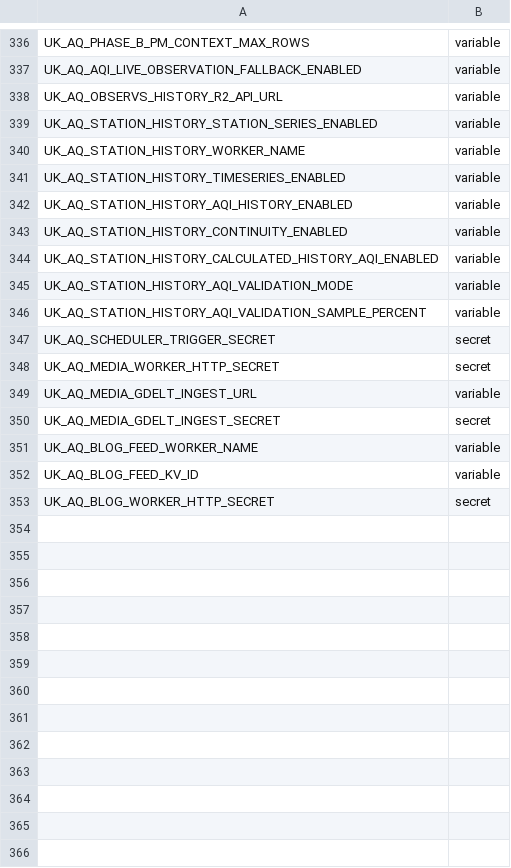
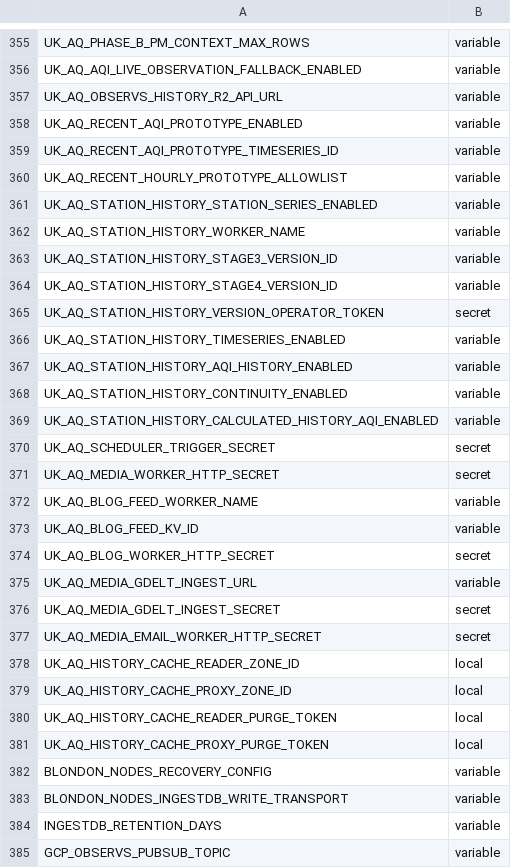
Before and after one commit to UK-AQ/uk-aq-ops, a CSV file: config/uk_aq_github_env_targets.csv, drawn as a sheet; only a part is shown, gaps mark what is left out; the diff covers the shown part only.

Commit message:
add dailycheck email

```diff
--- a/config/uk_aq_github_env_targets.csv
+++ b/config/uk_aq_github_env_targets.csv
@@ -338,4 +357,10 @@ UK_AQ_AQI_LIVE_OBSERVATION_FALLBACK_ENABLED,variable
 UK_AQ_OBSERVS_HISTORY_R2_API_URL,variable
+UK_AQ_RECENT_AQI_PROTOTYPE_ENABLED,variable
+UK_AQ_RECENT_AQI_PROTOTYPE_TIMESERIES_ID,variable
+UK_AQ_RECENT_HOURLY_PROTOTYPE_ALLOWLIST,variable
 UK_AQ_STATION_HISTORY_STATION_SERIES_ENABLED,variable
 UK_AQ_STATION_HISTORY_WORKER_NAME,variable
+UK_AQ_STATION_HISTORY_STAGE3_VERSION_ID,variable
+UK_AQ_STATION_HISTORY_STAGE4_VERSION_ID,variable
+UK_AQ_STATION_HISTORY_VERSION_OPERATOR_TOKEN,secret
 UK_AQ_STATION_HISTORY_TIMESERIES_ENABLED,variable
@@ -344,8 +369,4 @@ UK_AQ_STATION_HISTORY_CONTINUITY_ENABLED,variable
 UK_AQ_STATION_HISTORY_CALCULATED_HISTORY_AQI_ENABLED,variable
-UK_AQ_STATION_HISTORY_AQI_VALIDATION_MODE,variable
-UK_AQ_STATION_HISTORY_AQI_VALIDATION_SAMPLE_PERCENT,variable
 UK_AQ_SCHEDULER_TRIGGER_SECRET,secret
 UK_AQ_MEDIA_WORKER_HTTP_SECRET,secret
-UK_AQ_MEDIA_GDELT_INGEST_URL,variable
-UK_AQ_MEDIA_GDELT_INGEST_SECRET,secret
 UK_AQ_BLOG_FEED_WORKER_NAME,variable
@@ -353 +374,12 @@ UK_AQ_BLOG_FEED_KV_ID,variable
 UK_AQ_BLOG_WORKER_HTTP_SECRET,secret
+UK_AQ_MEDIA_GDELT_INGEST_URL,variable
+UK_AQ_MEDIA_GDELT_INGEST_SECRET,secret
+UK_AQ_MEDIA_EMAIL_WORKER_HTTP_SECRET,secret
+UK_AQ_HISTORY_CACHE_READER_ZONE_ID,local
+UK_AQ_HISTORY_CACHE_PROXY_ZONE_ID,local
+UK_AQ_HISTORY_CACHE_READER_PURGE_TOKEN,local
+UK_AQ_HISTORY_CACHE_PROXY_PURGE_TOKEN,local
+BLONDON_NODES_RECOVERY_CONFIG,variable
+BLONDON_NODES_INGESTDB_WRITE_TRANSPORT,variable
+INGESTDB_RETENTION_DAYS,variable
+GCP_OBSERVS_PUBSUB_TOPIC,variable
```
Also changed, not shown: 41 added rows and 6 removed rows elsewhere in this file, 3 other files.
